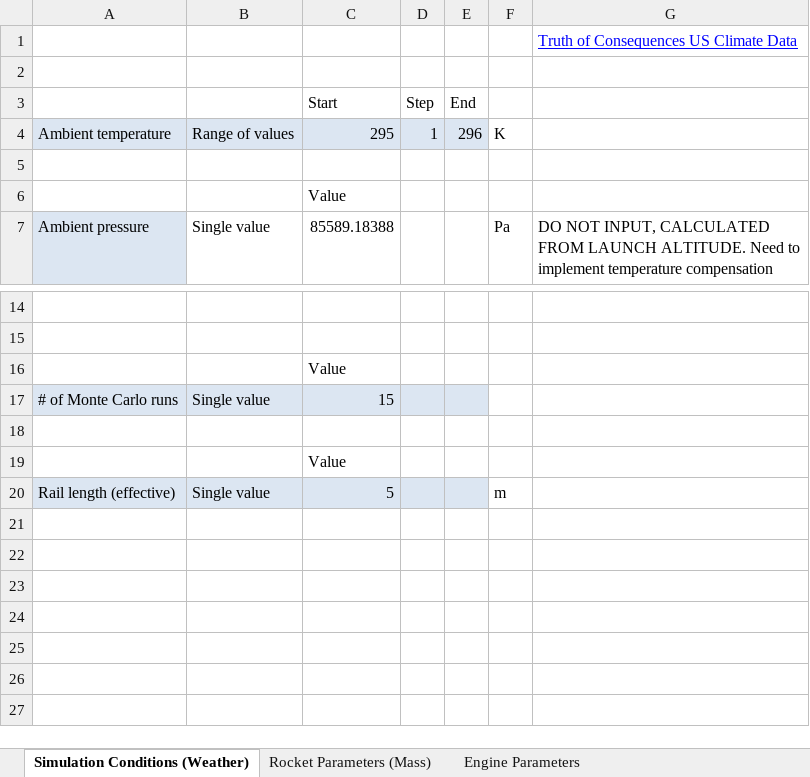
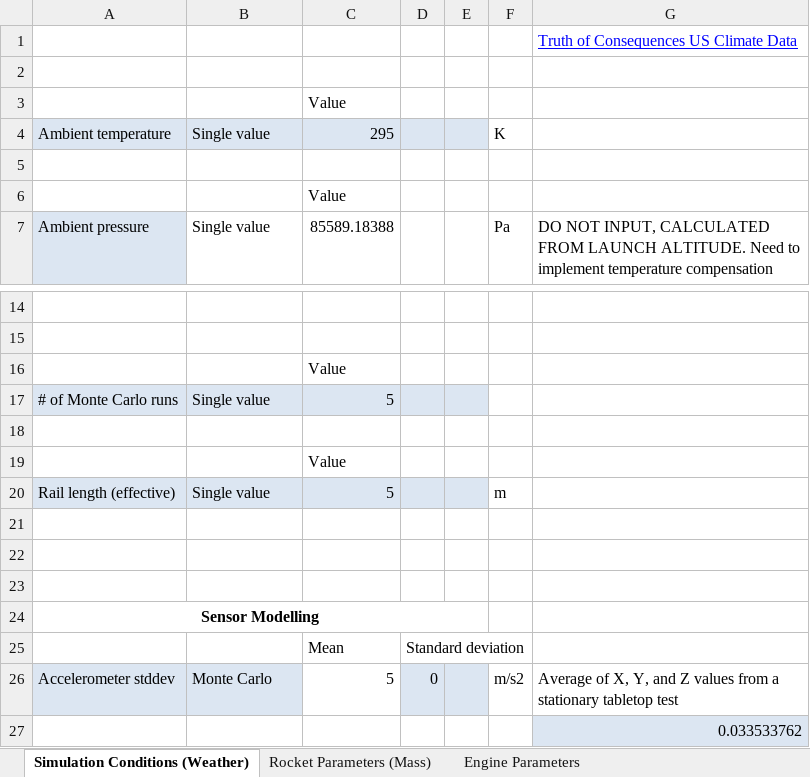
Before and after one commit to UAH-IREC/IREC-ROCSIM, an Excel workbook: simconfig.xlsx, sheet Simulation Conditions (Weather), drawn as a sheet; only a part is shown, gaps mark what is left out; values as stored, in another font and other column widths than the file's, no borders; removed rows and columns are numbered as before the commit, all else as after; the diff names each change by its address in the sheet, - before the commit and + after, or states it on an @@ line.

Commit message:
Improvements to accelerometer modelling

```diff
--- a/simconfig.xlsx (sheet Simulation Conditions (Weather))
+++ b/simconfig.xlsx (sheet Simulation Conditions (Weather))
-row 3:  |  | Start | Step | End
+row 3:  |  | Value
-B4: Range of values
+B4: Single value
-D4: 1
+D4: (empty)
-E4: 296
+E4: (empty)
-C17: 15
+C17: 5
+row 21: (empty)
+row 22: (empty)
+row 23: (empty)
+row 24: Sensor Modelling
+row 25:  |  | Mean | Standard deviation
+row 26: Accelerometer stddev | Monte Carlo | 5 | 0 |  | m/s2 | Average of X, Y, and Z values from a stationary tabletop test
+row 27:  |  |  |  |  |  | 0.033533762
```
Also changed, not shown: 2 other files.
